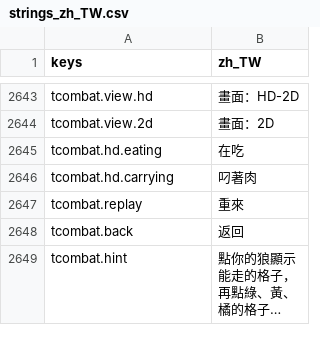
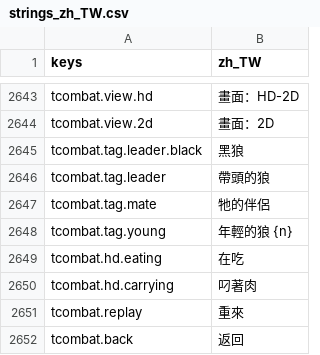
Before and after one commit to gigd123/wolf-life, a CSV file: localization/strings_zh_TW.csv, drawn as a sheet; only a part is shown, gaps mark what is left out; the shorter side is filled out with more unchanged rows; long unchanged cells end in ….

```diff
--- a/localization/strings_zh_TW.csv
+++ b/localization/strings_zh_TW.csv
@@ -2648,2 +2648,6 @@ tcombat.view.hd,畫面：HD-2D
 tcombat.view.2d,畫面：2D
+tcombat.tag.leader.black,黑狼
+tcombat.tag.leader,帶頭的狼
+tcombat.tag.mate,牠的伴侶
+tcombat.tag.young,年輕的狼 {n}
 tcombat.hd.eating,在吃
```
Also changed, not shown: 8 other files.
